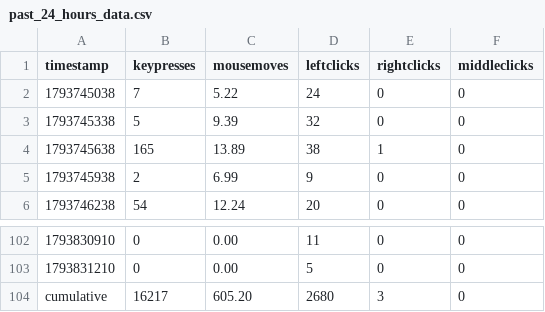
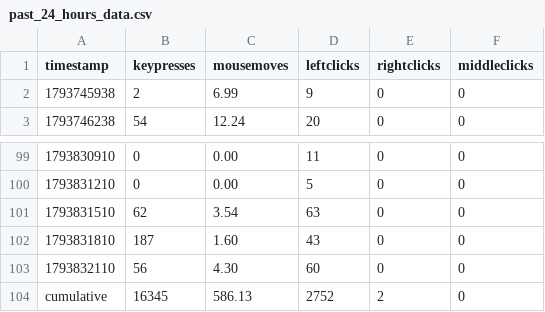
Before and after one commit to bilals12/see, a CSV file: past_24_hours_data.csv, drawn as a sheet; only a part is shown, gaps mark what is left out.

```diff
--- a/past_24_hours_data.csv
+++ b/past_24_hours_data.csv
@@ -1,5 +1,2 @@
 timestamp,keypresses,mousemoves,leftclicks,rightclicks,middleclicks
-1793745038,7,5.22,24,0,0
-1793745338,5,9.39,32,0,0
-1793745638,165,13.89,38,1,0
 1793745938,2,6.99,9,0,0
@@ -103,2 +100,5 @@ timestamp,keypresses,mousemoves,leftclicks,rightclicks,middleclicks
 1793831210,0,0.00,5,0,0
-cumulative,16217,605.20,2680,3,0
+1793831510,62,3.54,63,0,0
+1793831810,187,1.60,43,0,0
+1793832110,56,4.30,60,0,0
+cumulative,16345,586.13,2752,2,0
```
Also changed, not shown: 1 other file.
